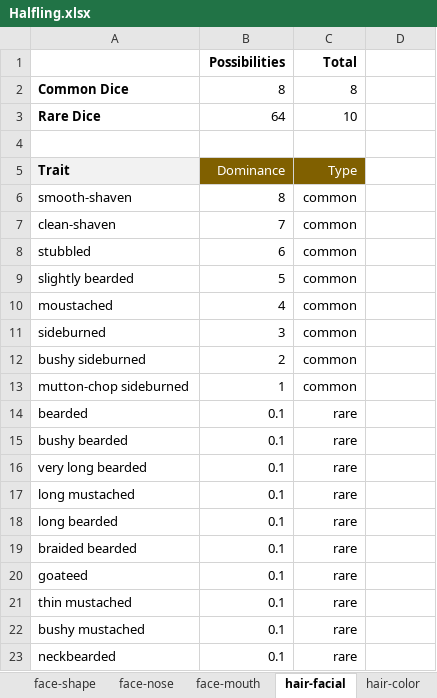
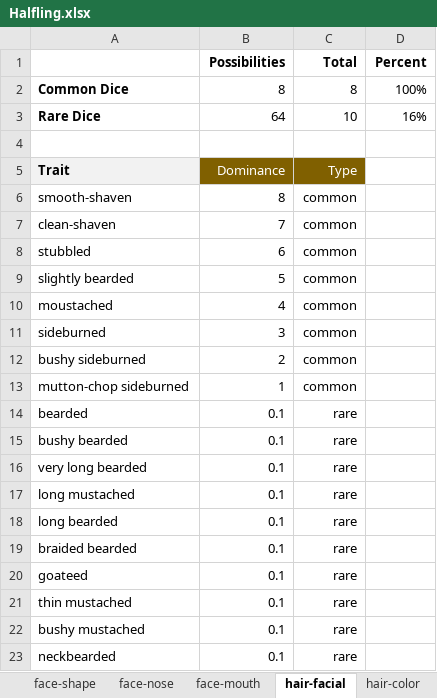
Before and after one commit to opendnd/genetica, an Excel workbook: scripts/Halfling.xlsx, sheet hair-facial, drawn as a sheet; values as stored, in another font and other column widths than the file's, no borders; the diff names each change by its address in the sheet, - before the commit and + after, or states it on an @@ line.

Commit message:
Working on adding percentages to spreadsheets

```diff
--- a/scripts/Halfling.xlsx (sheet hair-facial)
+++ b/scripts/Halfling.xlsx (sheet hair-facial)
-D1: (empty)
+D1: Percent
-D2 (Percent): (empty)
+D2 (Percent): 100%
-D3 (Percent): (empty)
+D3 (Percent): 16%
```
Also changed, not shown: sheet sex-female, sheet sex-male, sheet skin-aging, sheet eye-brows, sheet face-mouth, sheet face-nose, 8 more sheets, scripts/Dragonborn.xlsx, scripts/Gnome.xlsx, 4 other files.
